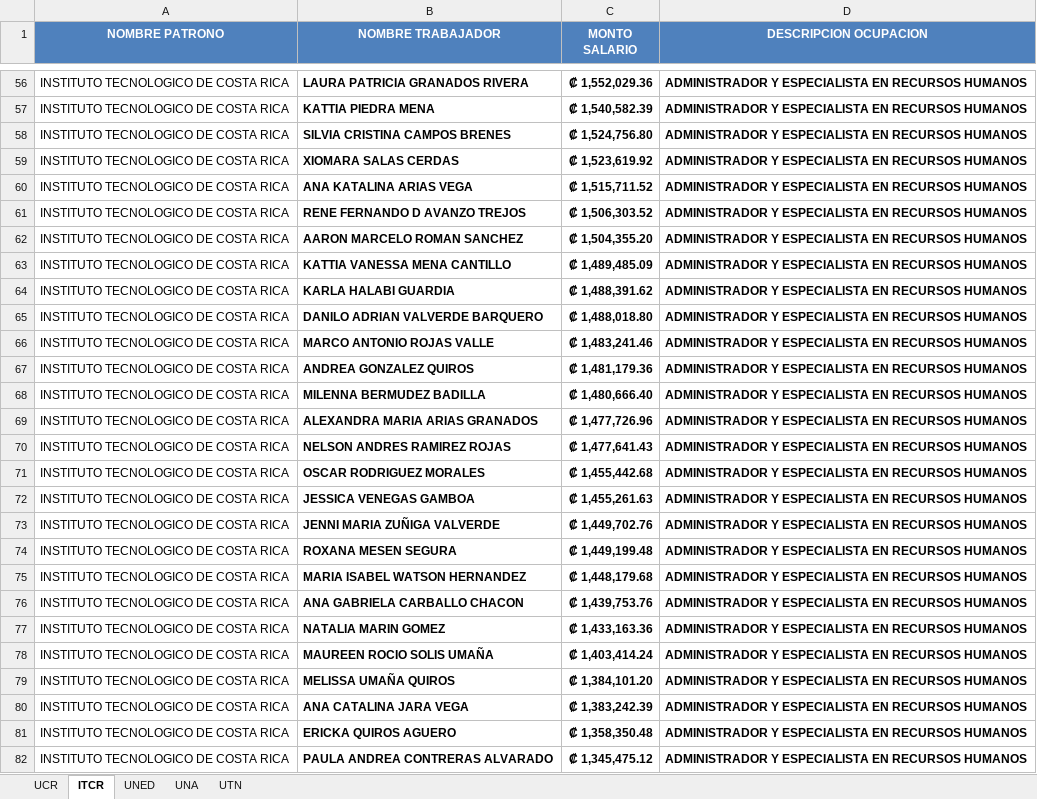
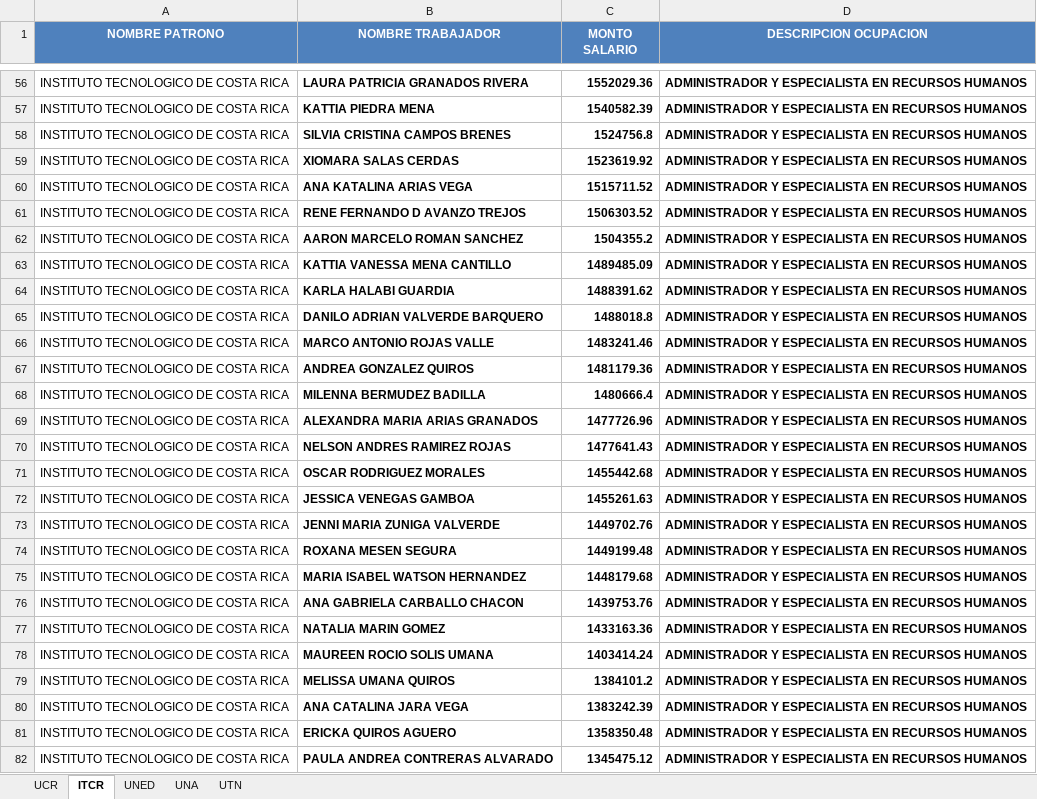
Before and after one commit to pjmq2/RutasBuses, an Excel workbook: Datos/Planilla Universidades.xlsx, sheet ITCR, drawn as a sheet; only a part is shown, gaps mark what is left out; values as stored, in another font and other column widths than the file's, no borders; the diff covers the shown part only; the diff names each change by its address in the sheet, - before the commit and + after, or states it on an @@ line.

```diff
--- a/Datos/Planilla Universidades.xlsx (sheet ITCR)
+++ b/Datos/Planilla Universidades.xlsx (sheet ITCR)
-C56 (MONTO SALARIO): ₡ 1,552,029.36
+C56 (MONTO SALARIO): 1552029.36
-C57 (MONTO SALARIO): ₡ 1,540,582.39
+C57 (MONTO SALARIO): 1540582.39
-C58 (MONTO SALARIO): ₡ 1,524,756.80
+C58 (MONTO SALARIO): 1524756.8
-C59 (MONTO SALARIO): ₡ 1,523,619.92
+C59 (MONTO SALARIO): 1523619.92
-C60 (MONTO SALARIO): ₡ 1,515,711.52
+C60 (MONTO SALARIO): 1515711.52
-C61 (MONTO SALARIO): ₡ 1,506,303.52
+C61 (MONTO SALARIO): 1506303.52
-C62 (MONTO SALARIO): ₡ 1,504,355.20
+C62 (MONTO SALARIO): 1504355.2
-C63 (MONTO SALARIO): ₡ 1,489,485.09
+C63 (MONTO SALARIO): 1489485.09
-C64 (MONTO SALARIO): ₡ 1,488,391.62
+C64 (MONTO SALARIO): 1488391.62
-C65 (MONTO SALARIO): ₡ 1,488,018.80
+C65 (MONTO SALARIO): 1488018.8
-C66 (MONTO SALARIO): ₡ 1,483,241.46
+C66 (MONTO SALARIO): 1483241.46
-C67 (MONTO SALARIO): ₡ 1,481,179.36
+C67 (MONTO SALARIO): 1481179.36
-C68 (MONTO SALARIO): ₡ 1,480,666.40
+C68 (MONTO SALARIO): 1480666.4
-C69 (MONTO SALARIO): ₡ 1,477,726.96
+C69 (MONTO SALARIO): 1477726.96
-C70 (MONTO SALARIO): ₡ 1,477,641.43
+C70 (MONTO SALARIO): 1477641.43
-C71 (MONTO SALARIO): ₡ 1,455,442.68
+C71 (MONTO SALARIO): 1455442.68
-C72 (MONTO SALARIO): ₡ 1,455,261.63
+C72 (MONTO SALARIO): 1455261.63
-B73 (NOMBRE TRABAJADOR): JENNI MARIA ZUÑIGA VALVERDE
+B73 (NOMBRE TRABAJADOR): JENNI MARIA ZUNIGA VALVERDE
-C73 (MONTO SALARIO): ₡ 1,449,702.76
+C73 (MONTO SALARIO): 1449702.76
-C74 (MONTO SALARIO): ₡ 1,449,199.48
+C74 (MONTO SALARIO): 1449199.48
-C75 (MONTO SALARIO): ₡ 1,448,179.68
+C75 (MONTO SALARIO): 1448179.68
-C76 (MONTO SALARIO): ₡ 1,439,753.76
+C76 (MONTO SALARIO): 1439753.76
-C77 (MONTO SALARIO): ₡ 1,433,163.36
+C77 (MONTO SALARIO): 1433163.36
-B78 (NOMBRE TRABAJADOR): MAUREEN ROCIO SOLIS UMAÑA
+B78 (NOMBRE TRABAJADOR): MAUREEN ROCIO SOLIS UMANA
-C78 (MONTO SALARIO): ₡ 1,403,414.24
+C78 (MONTO SALARIO): 1403414.24
-B79 (NOMBRE TRABAJADOR): MELISSA UMAÑA QUIROS
+B79 (NOMBRE TRABAJADOR): MELISSA UMANA QUIROS
-C79 (MONTO SALARIO): ₡ 1,384,101.20
+C79 (MONTO SALARIO): 1384101.2
-C80 (MONTO SALARIO): ₡ 1,383,242.39
+C80 (MONTO SALARIO): 1383242.39
-C81 (MONTO SALARIO): ₡ 1,358,350.48
+C81 (MONTO SALARIO): 1358350.48
-C82 (MONTO SALARIO): ₡ 1,345,475.12
+C82 (MONTO SALARIO): 1345475.12
```
Also changed, not shown: 1702 edited cells elsewhere in this sheet, sheet UCR, sheet UNA, sheet UNED, sheet UTN, 7 other files.
